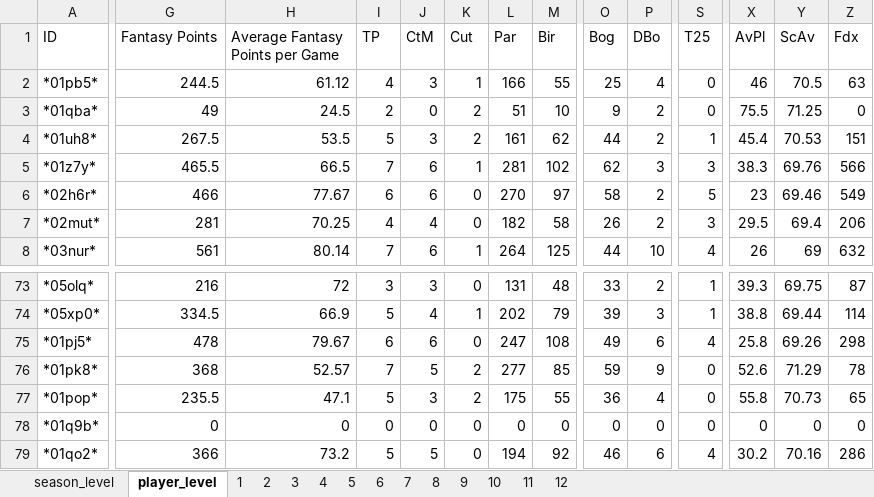
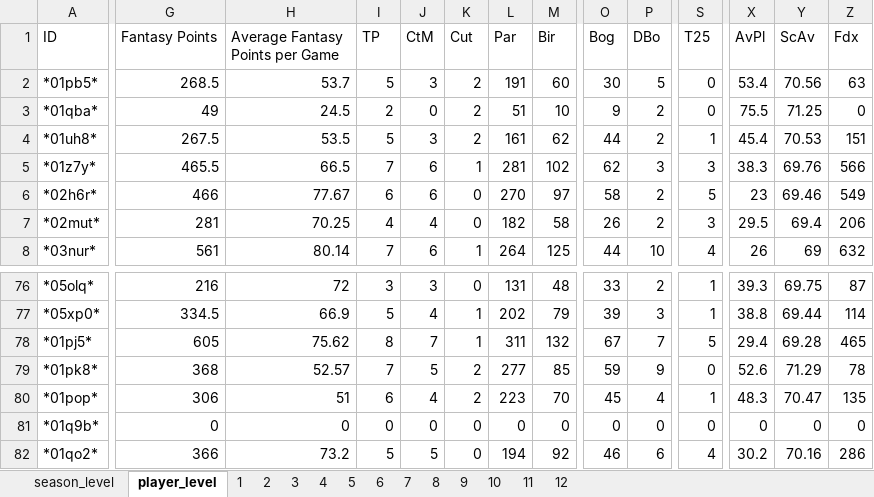
Before and after one commit to mikejackson35/fantrax, an Excel workbook: fantrax_season_data.xlsm, sheet player_level, drawn as a sheet; only a part is shown, gaps mark what is left out; values as stored, in another font and other column widths than the file's, no borders; addresses are those after the commit; the diff covers the shown part only; the diff names each change by its address in the sheet, - before the commit and + after, or states it on an @@ line.

```diff
--- a/fantrax_season_data.xlsm (sheet player_level)
+++ b/fantrax_season_data.xlsm (sheet player_level)
-G2 (Fantasy Points): 244.5
+G2 (Fantasy Points): 268.5
-H2 (Average Fantasy Points per Game): 61.12
+H2 (Average Fantasy Points per Game): 53.7
-I2 (TP): 4
+I2 (TP): 5
-K2 (Cut): 1
+K2 (Cut): 2
-L2 (Par): 166
+L2 (Par): 191
-M2 (Bir): 55
+M2 (Bir): 60
-O2 (Bog): 25
+O2 (Bog): 30
-P2 (DBo): 4
+P2 (DBo): 5
-X2 (AvPl): 46
+X2 (AvPl): 53.4
-Y2 (ScAv): 70.5
+Y2 (ScAv): 70.56
-G78 (Fantasy Points): 478
+G78 (Fantasy Points): 605
-H78 (Average Fantasy Points per Game): 79.67
+H78 (Average Fantasy Points per Game): 75.62
-I78 (TP): 6
+I78 (TP): 8
-J78 (CtM): 6
+J78 (CtM): 7
-K78 (Cut): 0
+K78 (Cut): 1
-L78 (Par): 247
+L78 (Par): 311
-M78 (Bir): 108
+M78 (Bir): 132
-O78 (Bog): 49
+O78 (Bog): 67
-P78 (DBo): 6
+P78 (DBo): 7
-S78 (T25): 4
+S78 (T25): 5
-X78 (AvPl): 25.8
+X78 (AvPl): 29.4
-Y78 (ScAv): 69.26
+Y78 (ScAv): 69.28
-Z78 (Fdx): 298
+Z78 (Fdx): 465
-G80 (Fantasy Points): 235.5
+G80 (Fantasy Points): 306
-H80 (Average Fantasy Points per Game): 47.1
+H80 (Average Fantasy Points per Game): 51
-I80 (TP): 5
+I80 (TP): 6
-J80 (CtM): 3
+J80 (CtM): 4
-L80 (Par): 175
+L80 (Par): 223
-M80 (Bir): 55
+M80 (Bir): 70
-O80 (Bog): 36
+O80 (Bog): 45
-S80 (T25): 0
+S80 (T25): 1
-X80 (AvPl): 55.8
+X80 (AvPl): 48.3
-Y80 (ScAv): 70.73
+Y80 (ScAv): 70.47
-Z80 (Fdx): 65
+Z80 (Fdx): 135
```
Also changed, not shown: 8 added rows and 448 edited cells elsewhere in this sheet, 6 other files.
